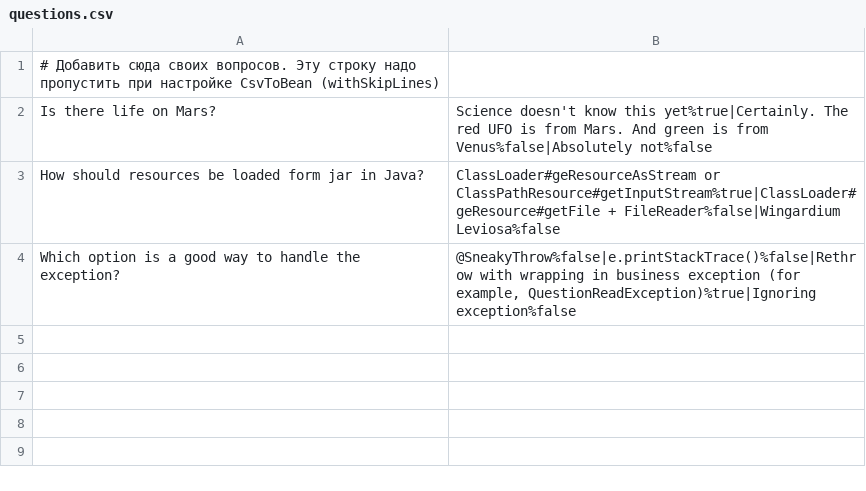
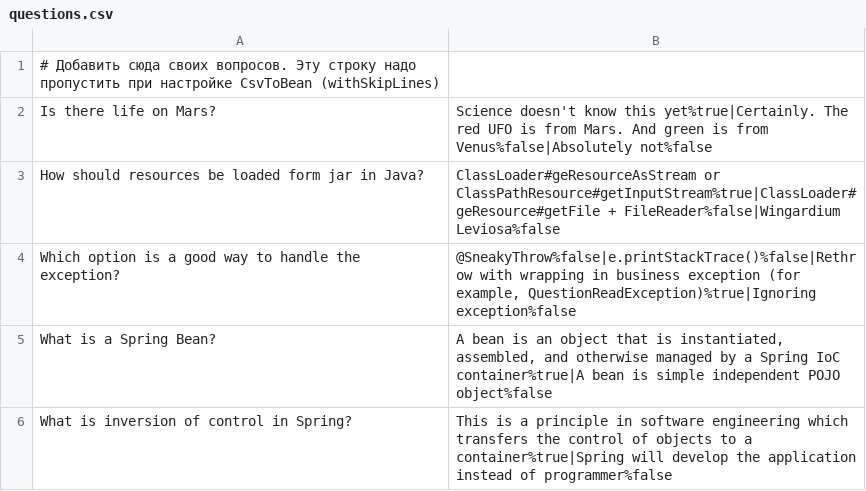
Before and after one commit to pds05/otus-spring-homeworks, a CSV file: src/main/resources/questions.csv, drawn as a sheet.

```diff
--- a/src/main/resources/questions.csv
+++ b/src/main/resources/questions.csv
@@ -4 +4,3 @@ How should resources be loaded form jar in Java?;ClassLoader#geResourceAsStream
 Which option is a good way to handle the exception?;@SneakyThrow%false|e.printStackTrace()%false|Rethrow with wrapping in business exception (for example, QuestionReadException)%true|Ignoring exception%false
+What is a Spring Bean?;A bean is an object that is instantiated, assembled, and otherwise managed by a Spring IoC container%true|A bean is simple independent POJO object%false
+What is inversion of control in Spring?;This is a principle in software engineering which transfers the control of objects to a container%true|Spring will develop the application instead of programmer%false
```
Also changed, not shown: 14 other files.
